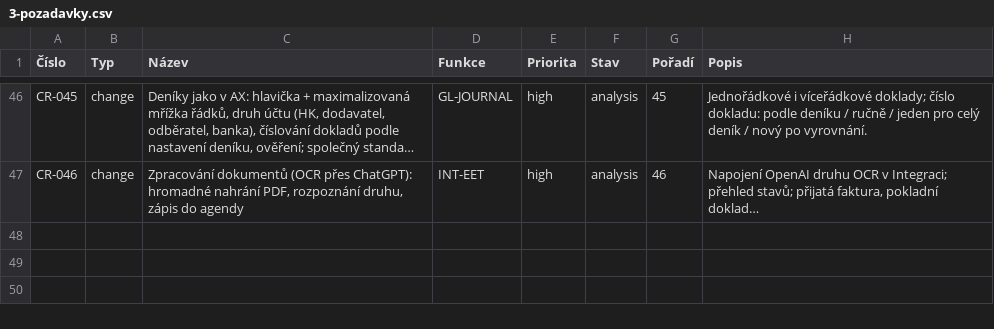
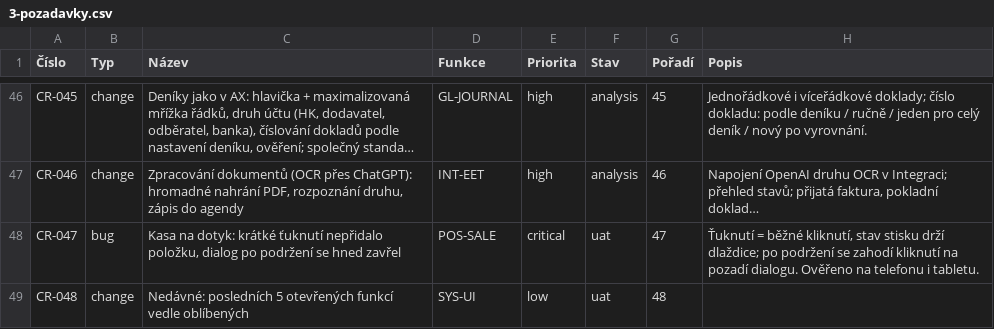
Before and after one commit to bregovic/shanon, a CSV file: docs/qa/3-pozadavky.csv, drawn as a sheet; only a part is shown, gaps mark what is left out; long unchanged cells end in …; the diff names each change by its address in the sheet, - before the commit and + after, or states it on an @@ line.

Commit message:
fix(pos): ťuknutí na dlaždici na dotykových zařízeních; nedávné funkce
- kasa: ťuknutí = běžné kliknutí (stav stisku drží prvek, ne render),
  podržení otevře dialog množství a následné kliknutí na pozadí dialogu
  se zahodí (dialog se už sám nezavře); totéž u podržení řádku nákupu;
  touch-action bez zpoždění
- hlavička: Nedávné — posledních 5 otevřených funkcí vedle oblíbených
- tisk: způsob platby na účtence v jazyce uživatele
- evidence: CR-047 (chyba), CR-048

```diff
--- a/docs/qa/3-pozadavky.csv
+++ b/docs/qa/3-pozadavky.csv
+row 48: CR-047 | bug | Kasa na dotyk: krátké ťuknutí nepřidalo položku, dialog po podržení se hned zavřel | POS-SALE | critical | uat | 47 | Ťuknutí = běžné kliknutí, stav stisku drží dlaždice; po podržení se zahodí kliknutí na pozadí dialogu. Ověřeno na telefonu i tabletu.
+row 49: CR-048 | change | Nedávné: posledních 5 otevřených funkcí vedle oblíbených | SYS-UI | low | uat | 48
```
Also changed, not shown: docs/qa/2-scenare.csv, 5 other files.
